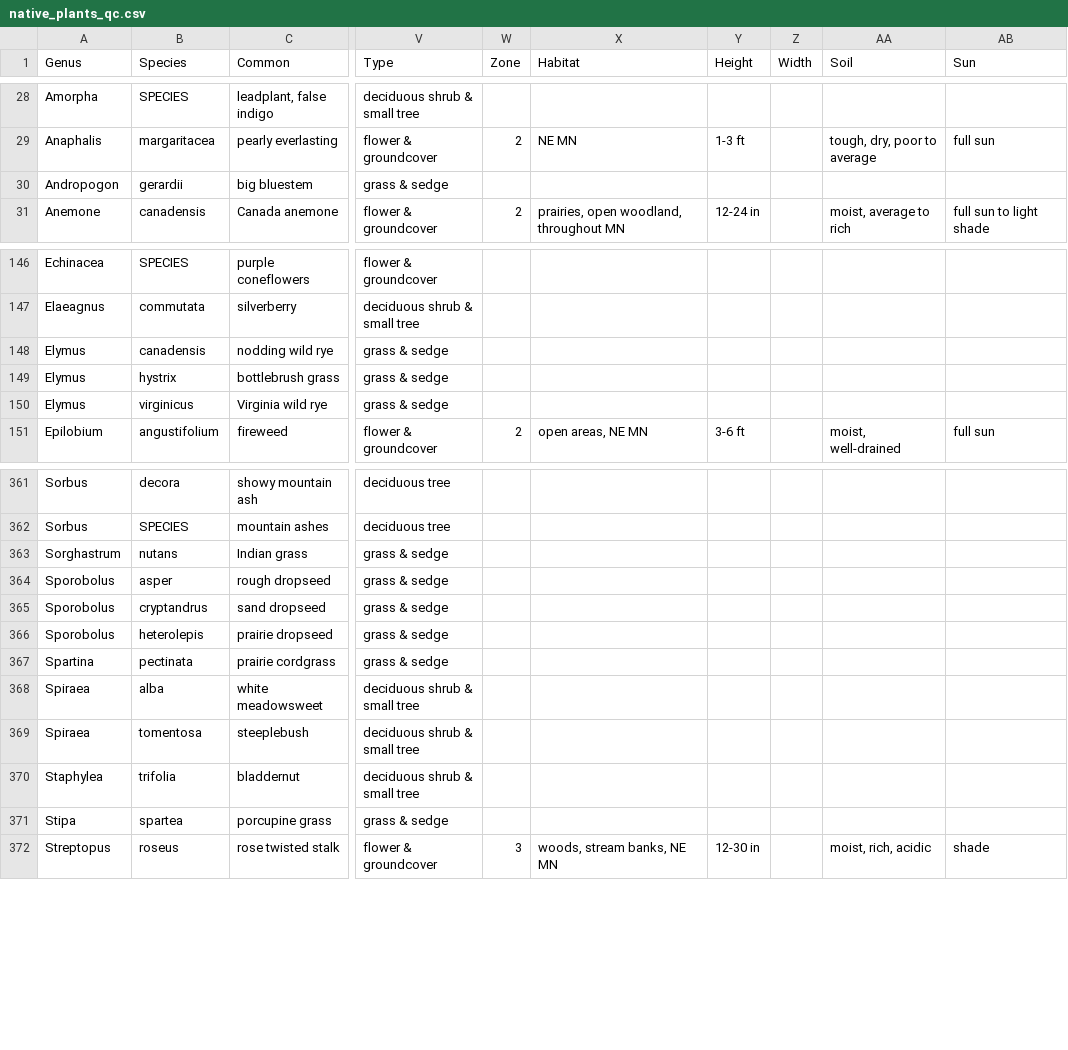
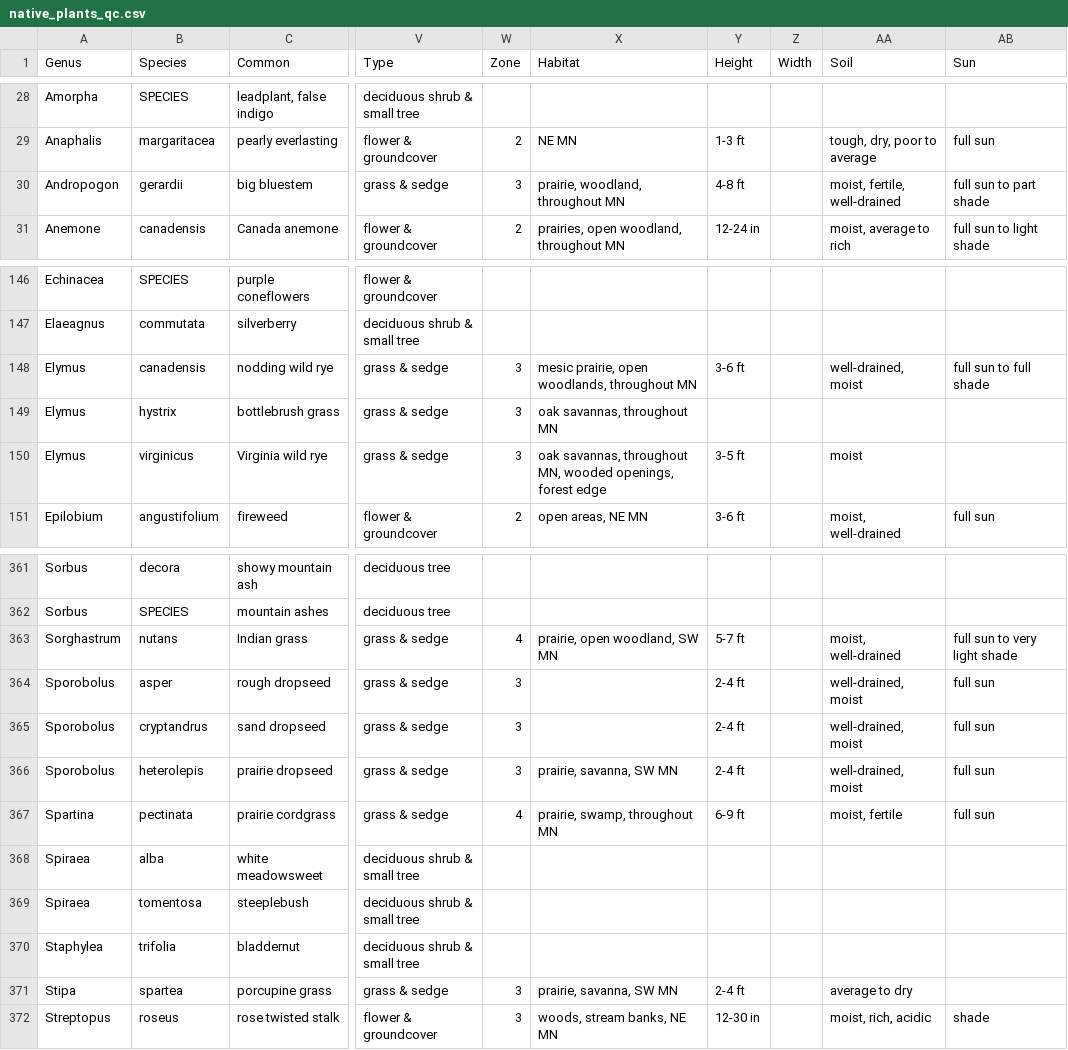
Before and after one commit to thebigez8/native_plants, a CSV file: data/native_plants_qc.csv, drawn as a sheet; only a part is shown, gaps mark what is left out; the diff covers the shown part only; the diff names each change by its address in the sheet, - before the commit and + after, or states it on an @@ line.

Commit message:
grasses and sedges

```diff
--- a/data/native_plants_qc.csv
+++ b/data/native_plants_qc.csv
-W30 (Zone): (empty)
+W30 (Zone): 3
-X30 (Habitat): (empty)
+X30 (Habitat): prairie, woodland, throughout MN
-Y30 (Height): (empty)
+Y30 (Height): 4-8 ft
-AA30 (Soil): (empty)
+AA30 (Soil): moist, fertile, well-drained
-AB30 (Sun): (empty)
+AB30 (Sun): full sun to part shade
-W148:W150 (Zone): (empty)
+W148:W150 (Zone): 3
-X148 (Habitat): (empty)
+X148 (Habitat): mesic prairie, open woodlands, throughout MN
-Y148 (Height): (empty)
+Y148 (Height): 3-6 ft
-AA148 (Soil): (empty)
+AA148 (Soil): well-drained, moist
-AB148 (Sun): (empty)
+AB148 (Sun): full sun to full shade
-X149 (Habitat): (empty)
+X149 (Habitat): oak savannas, throughout MN
-X150 (Habitat): (empty)
+X150 (Habitat): oak savannas, throughout MN, wooded openings, forest edge
-Y150 (Height): (empty)
+Y150 (Height): 3-5 ft
-AA150 (Soil): (empty)
+AA150 (Soil): moist
-W363 (Zone): (empty)
+W363 (Zone): 4
-X363 (Habitat): (empty)
+X363 (Habitat): prairie, open woodland, SW MN
-Y363 (Height): (empty)
+Y363 (Height): 5-7 ft
-AA363 (Soil): (empty)
+AA363 (Soil): moist, well-drained
-AB363 (Sun): (empty)
+AB363 (Sun): full sun to very light shade
-W364:W366 (Zone): (empty)
+W364:W366 (Zone): 3
-Y364:Y366 (Height): (empty)
+Y364:Y366 (Height): 2-4 ft
-AA364:AA366 (Soil): (empty)
+AA364:AA366 (Soil): well-drained, moist
-AB364:AB367 (Sun): (empty)
+AB364:AB367 (Sun): full sun
-X366 (Habitat): (empty)
+X366 (Habitat): prairie, savanna, SW MN
-W367 (Zone): (empty)
+W367 (Zone): 4
-X367 (Habitat): (empty)
+X367 (Habitat): prairie, swamp, throughout MN
-Y367 (Height): (empty)
+Y367 (Height): 6-9 ft
-AA367 (Soil): (empty)
+AA367 (Soil): moist, fertile
-W371 (Zone): (empty)
+W371 (Zone): 3
-X371 (Habitat): (empty)
+X371 (Habitat): prairie, savanna, SW MN
-Y371 (Height): (empty)
+Y371 (Height): 2-4 ft
-AA371 (Soil): (empty)
+AA371 (Soil): average to dry
```
Also changed, not shown: 80 edited cells elsewhere in this file.
